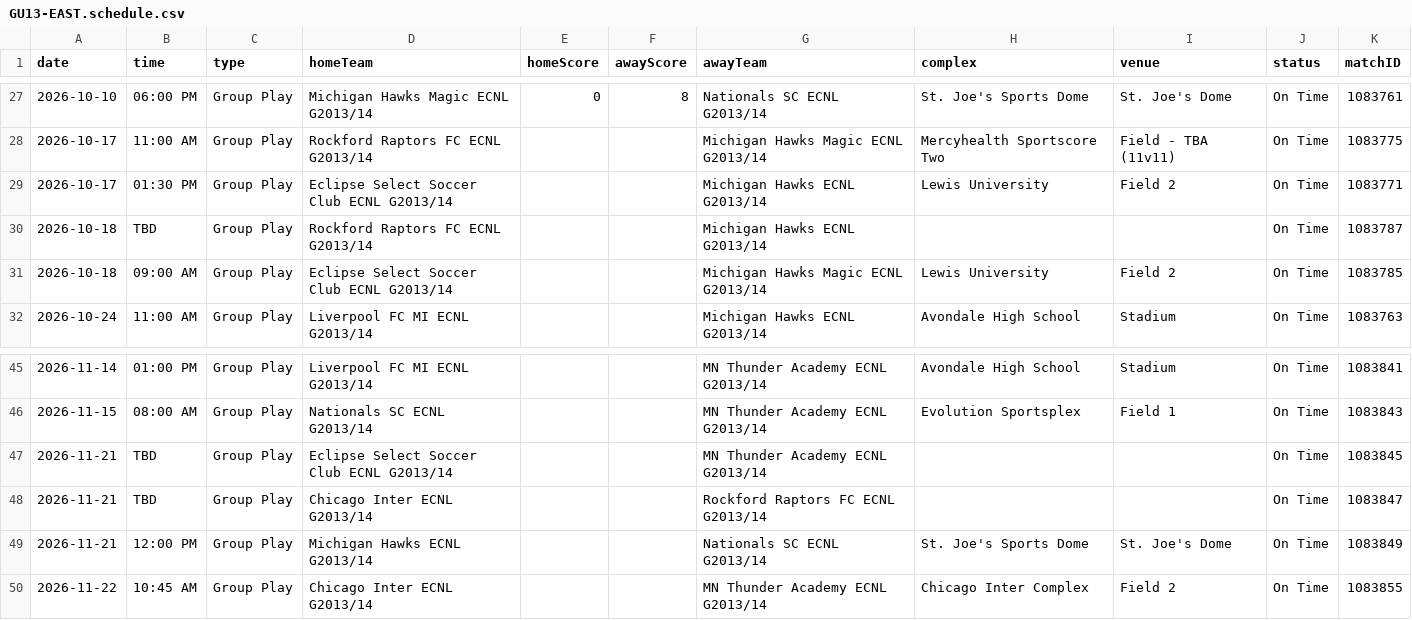
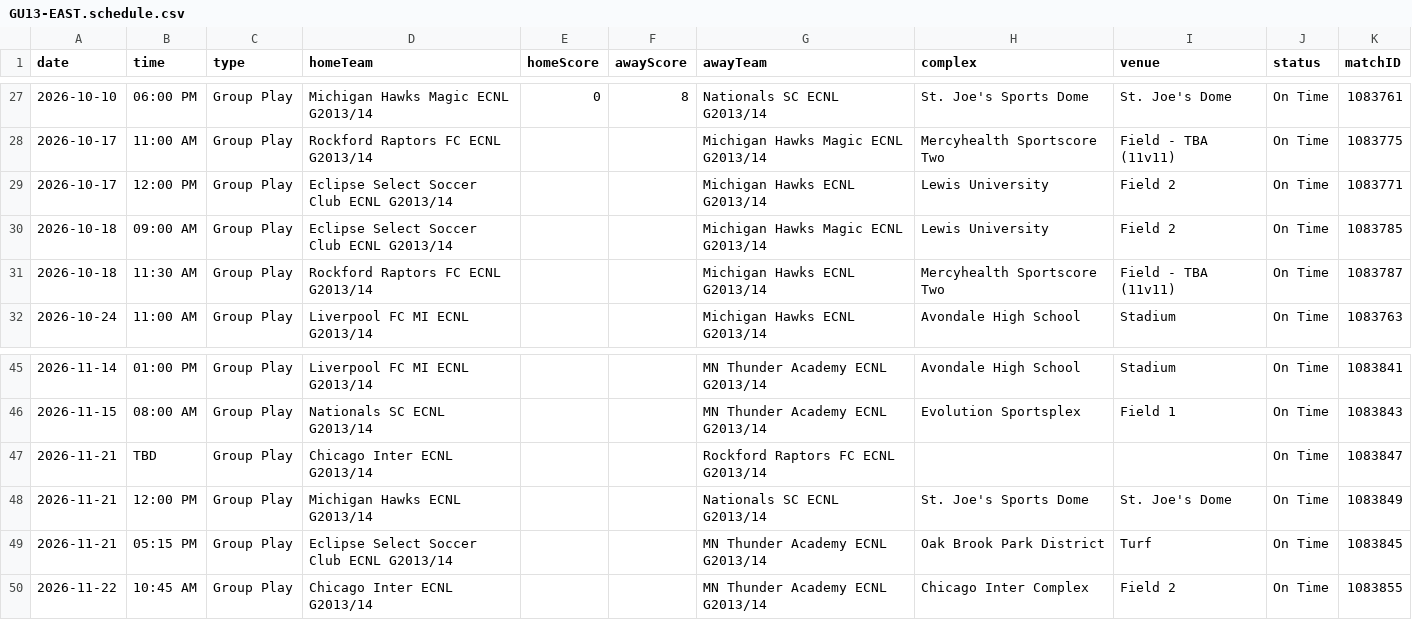
Before and after one commit to NextOneTwoLabs/ecnl-dashboard, a CSV file: export/2026-27/Midwest/GU13-EAST.schedule.csv, drawn as a sheet; only a part is shown, gaps mark what is left out.

```diff
--- a/export/2026-27/Midwest/GU13-EAST.schedule.csv
+++ b/export/2026-27/Midwest/GU13-EAST.schedule.csv
@@ -28,5 +28,5 @@ date,time,type,homeTeam,homeScore,awayScore,awayTeam,complex,venue,status,matchI
 2026-10-17,11:00 AM,Group Play,Rockford Raptors FC ECNL G2013/14,,,Michigan Hawks Magic ECNL G2013/14,Mercyhealth Sportscore Two,Field - TBA (11v11),On Time,1083775
-2026-10-17,01:30 PM,Group Play,Eclipse Select Soccer Club ECNL G2013/14,,,Michigan Hawks ECNL G2013/14,Lewis University,Field 2,On Time,1083771
-2026-10-18,TBD,Group Play,Rockford Raptors FC ECNL G2013/14,,,Michigan Hawks ECNL G2013/14,,,On Time,1083787
+2026-10-17,12:00 PM,Group Play,Eclipse Select Soccer Club ECNL G2013/14,,,Michigan Hawks ECNL G2013/14,Lewis University,Field 2,On Time,1083771
 2026-10-18,09:00 AM,Group Play,Eclipse Select Soccer Club ECNL G2013/14,,,Michigan Hawks Magic ECNL G2013/14,Lewis University,Field 2,On Time,1083785
+2026-10-18,11:30 AM,Group Play,Rockford Raptors FC ECNL G2013/14,,,Michigan Hawks ECNL G2013/14,Mercyhealth Sportscore Two,Field - TBA (11v11),On Time,1083787
 2026-10-24,11:00 AM,Group Play,Liverpool FC MI ECNL G2013/14,,,Michigan Hawks ECNL G2013/14,Avondale High School,Stadium,On Time,1083763
@@ -46,5 +46,5 @@ date,time,type,homeTeam,homeScore,awayScore,awayTeam,complex,venue,status,matchI
 2026-11-15,08:00 AM,Group Play,Nationals SC ECNL G2013/14,,,MN Thunder Academy ECNL G2013/14,Evolution Sportsplex,Field 1,On Time,1083843
-2026-11-21,TBD,Group Play,Eclipse Select Soccer Club ECNL G2013/14,,,MN Thunder Academy ECNL G2013/14,,,On Time,1083845
 2026-11-21,TBD,Group Play,Chicago Inter ECNL G2013/14,,,Rockford Raptors FC ECNL G2013/14,,,On Time,1083847
 2026-11-21,12:00 PM,Group Play,Michigan Hawks ECNL G2013/14,,,Nationals SC ECNL G2013/14,St. Joe's Sports Dome,St. Joe's Dome,On Time,1083849
+2026-11-21,05:15 PM,Group Play,Eclipse Select Soccer Club ECNL G2013/14,,,MN Thunder Academy ECNL G2013/14,Oak Brook Park District,Turf,On Time,1083845
 2026-11-22,10:45 AM,Group Play,Chicago Inter ECNL G2013/14,,,MN Thunder Academy ECNL G2013/14,Chicago Inter Complex,Field 2,On Time,1083855
```
Also changed, not shown: export/2026-27/Midwest/GU14-EAST.schedule.csv, export/2026-27/Midwest/GU15-ECNL.schedule.csv, 53 other files.
